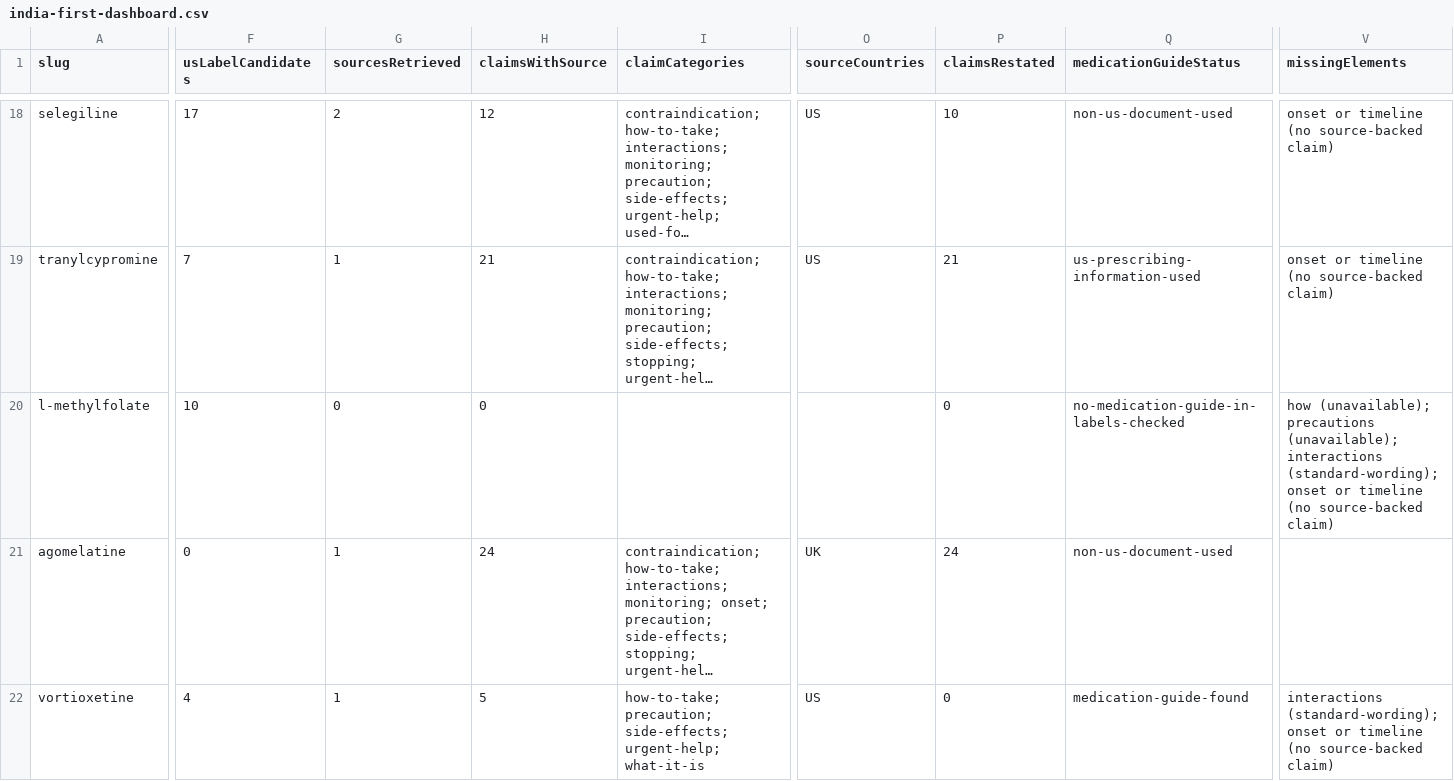
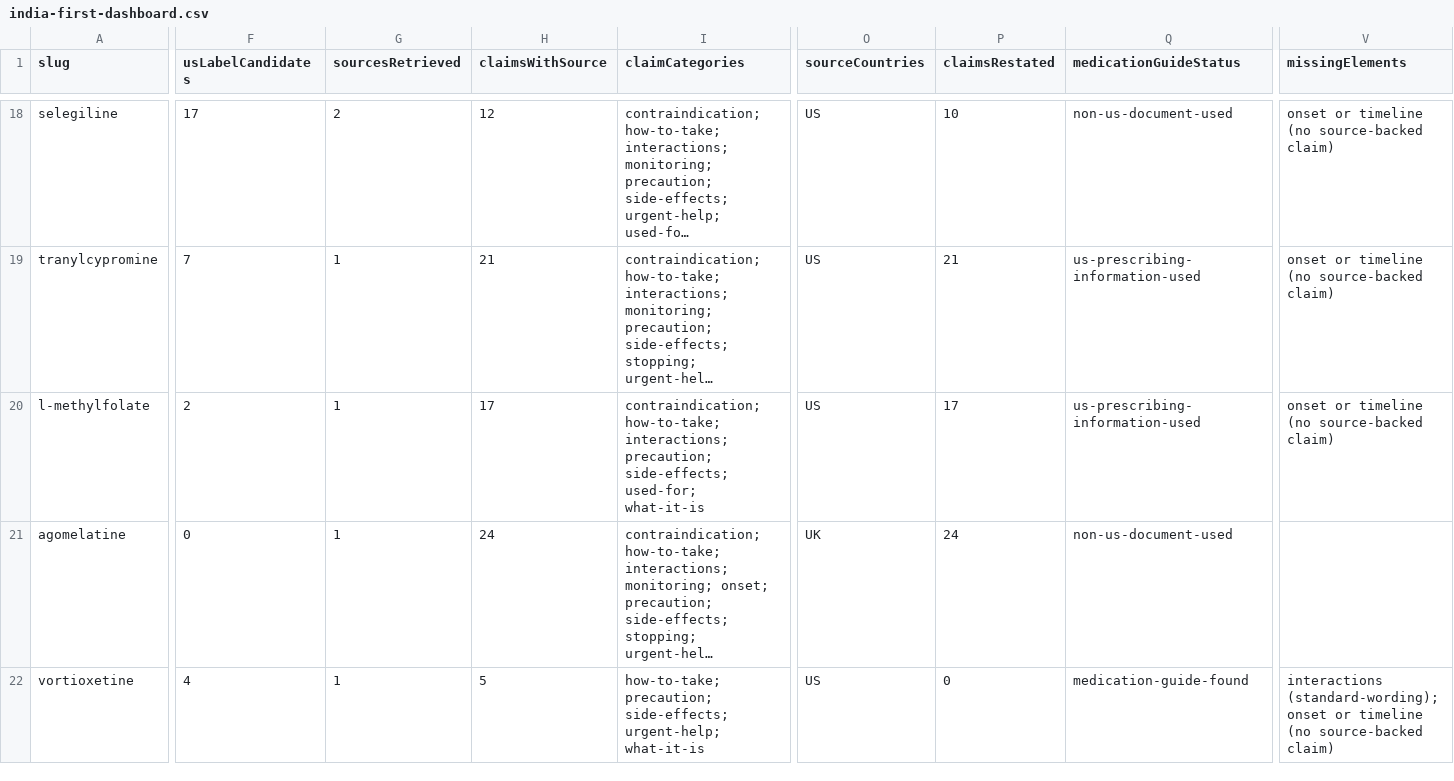
Before and after one commit to zammucanva/know-your-pill-2026, a CSV file: reports/medication-audit/four-mode/india-first-dashboard.csv, drawn as a sheet; only a part is shown, gaps mark what is left out; long unchanged cells end in …; the diff covers the shown part only; the diff names each change by its address in the sheet, - before the commit and + after, or states it on an @@ line.

```diff
--- a/reports/medication-audit/four-mode/india-first-dashboard.csv
+++ b/reports/medication-audit/four-mode/india-first-dashboard.csv
-F20 (usLabelCandidates): 10
+F20 (usLabelCandidates): 2
-G20 (sourcesRetrieved): 0
+G20 (sourcesRetrieved): 1
-H20 (claimsWithSource): 0
+H20 (claimsWithSource): 17
-I20 (claimCategories): (empty)
+I20 (claimCategories): contraindication; how-to-take; interactions; precaution; side-effects; used-for; what-it-is
-O20 (sourceCountries): (empty)
+O20 (sourceCountries): US
-P20 (claimsRestated): 0
+P20 (claimsRestated): 17
-Q20 (medicationGuideStatus): no-medication-guide-in-labels-checked
+Q20 (medicationGuideStatus): us-prescribing-information-used
-V20 (missingElements): how (unavailable); precautions (unavailable); interactions (standard-wording); onset or…
+V20 (missingElements): onset or…
```
Also changed, not shown: 12 edited cells elsewhere in this file, reports/medication-audit/four-mode/patient-explanation-gaps.csv, 8 other files.
